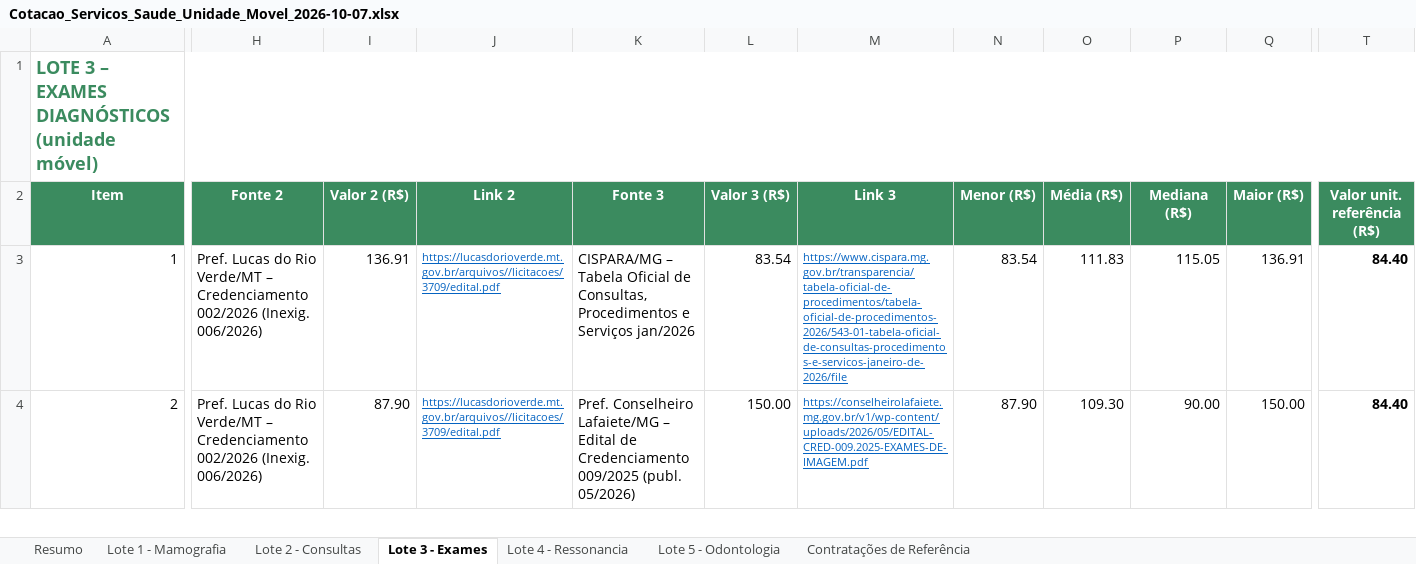
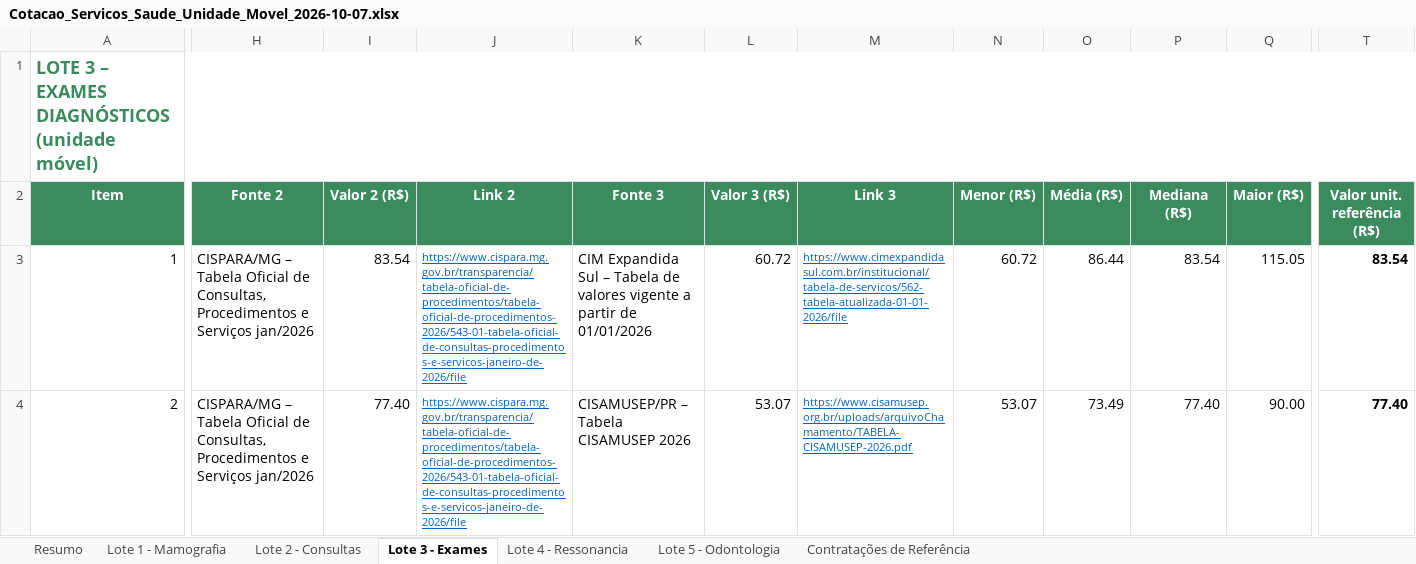
Before and after one commit to contatomaxpereira-blip/carretas-saude, an Excel workbook: Cotacao_Servicos_Saude_Unidade_Movel_2026-10-07.xlsx, sheet Lote 3 - Exames, drawn as a sheet; only a part is shown, gaps mark what is left out; values as stored, in another font and other column widths than the file's, no borders; the diff covers the shown part only; the diff names each change by its address in the sheet, - before the commit and + after, or states it on an @@ line.

```diff
--- a/Cotacao_Servicos_Saude_Unidade_Movel_2026-10-07.xlsx (sheet Lote 3 - Exames)
+++ b/Cotacao_Servicos_Saude_Unidade_Movel_2026-10-07.xlsx (sheet Lote 3 - Exames)
-H3:H4 (Fonte 2): Pref. Lucas do Rio Verde/MT – Credenciamento 002/2026 (Inexig. 006/2026)
+H3:H4 (Fonte 2): CISPARA/MG – Tabela Oficial de Consultas, Procedimentos e Serviços jan/2026
-I3 (Valor 2 (R$)): 136.91
+I3 (Valor 2 (R$)): 83.54
-J3:J4 (Link 2): https://lucasdorioverde.mt.gov.br/arquivos//licitacoes/3709/edital.pdf
+J3:J4 (Link 2): https://www.cispara.mg.gov.br/transparencia/tabela-oficial-de-procedimentos/tabela-oficial-de-procedimentos-2026/543-01-tabela-oficial-de-consultas-procedimentos-e-servicos-janeiro-de-2026/file
-K3 (Fonte 3): CISPARA/MG – Tabela Oficial de Consultas, Procedimentos e Serviços jan/2026
+K3 (Fonte 3): CIM Expandida Sul – Tabela de valores vigente a partir de 01/01/2026
-L3 (Valor 3 (R$)): 83.54
+L3 (Valor 3 (R$)): 60.72
-M3 (Link 3): https://www.cispara.mg.gov.br/transparencia/tabela-oficial-de-procedimentos/tabela-oficial-de-procedimentos-2026/543-01-tabela-oficial-de-consultas-procedimentos-e-servicos-janeiro-de-2026/file
+M3 (Link 3): https://www.cimexpandidasul.com.br/institucional/tabela-de-servicos/562-tabela-atualizada-01-01-2026/file
-N3 (Menor (R$)): 83.54
+N3 (Menor (R$)): 60.72
-O3 (Média (R$)): 111.83
+O3 (Média (R$)): 86.44
-P3 (Mediana (R$)): 115.05
+P3 (Mediana (R$)): 83.54
-Q3 (Maior (R$)): 136.91
+Q3 (Maior (R$)): 115.05
-T3 (Valor unit. referência (R$)): 84.40
+T3 (Valor unit. referência (R$)): 83.54
-I4 (Valor 2 (R$)): 87.90
+I4 (Valor 2 (R$)): 77.40
-K4 (Fonte 3): Pref. Conselheiro Lafaiete/MG – Edital de Credenciamento 009/2025 (publ. 05/2026)
+K4 (Fonte 3): CISAMUSEP/PR – Tabela CISAMUSEP 2026
-L4 (Valor 3 (R$)): 150.00
+L4 (Valor 3 (R$)): 53.07
-M4 (Link 3): https://conselheirolafaiete.mg.gov.br/v1/wp-content/uploads/2026/05/EDITAL-CRED-009.2025-EXAMES-DE-IMAGEM.pdf
+M4 (Link 3): https://www.cisamusep.org.br/uploads/arquivoChamamento/TABELA-CISAMUSEP-2026.pdf
-N4 (Menor (R$)): 87.90
+N4 (Menor (R$)): 53.07
-O4 (Média (R$)): 109.30
+O4 (Média (R$)): 73.49
-P4 (Mediana (R$)): 90.00
+P4 (Mediana (R$)): 77.40
-Q4 (Maior (R$)): 150.00
+Q4 (Maior (R$)): 90.00
-T4 (Valor unit. referência (R$)): 84.40
+T4 (Valor unit. referência (R$)): 77.40
```
Also changed, not shown: 68 edited cells elsewhere in this sheet, sheet Contratações de Referência, sheet Resumo, sheet Lote 1 - Mamografia, sheet Lote 4 - Ressonancia, sheet Lote 2 - Consultas, sheet Lote 5 - Odontologia, formulas that keep their value.
